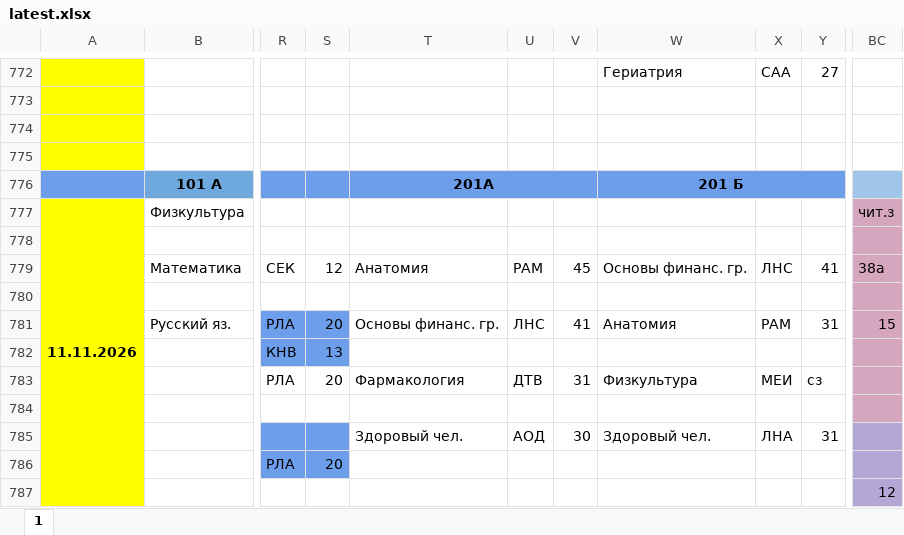
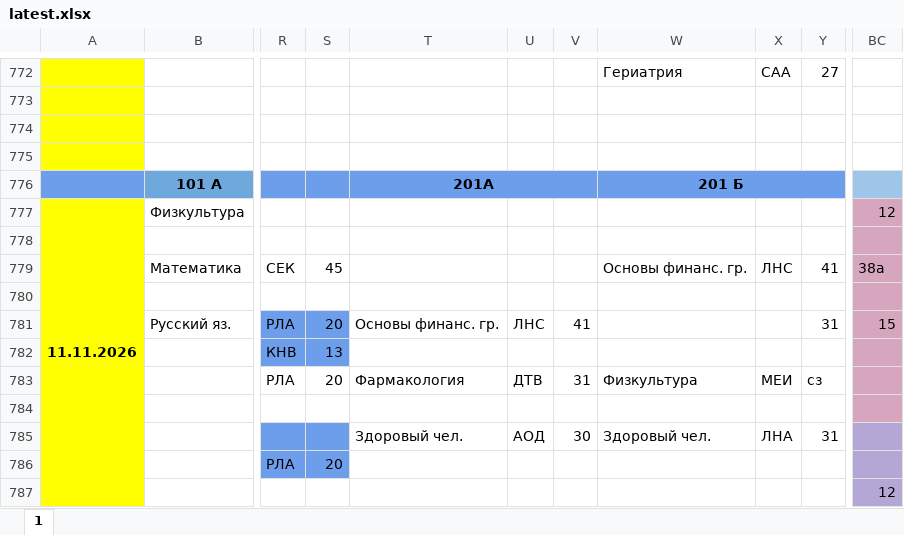
Before and after one commit to koovarem-byte/puls, an Excel workbook: cache/latest.xlsx, sheet 1, drawn as a sheet; only a part is shown, gaps mark what is left out; values as stored, in another font and other column widths than the file's, no borders; charts and pictures not drawn; the diff names each change by its address in the sheet, - before the commit and + after, or states it on an @@ line.

```diff
--- a/cache/latest.xlsx (sheet 1)
+++ b/cache/latest.xlsx (sheet 1)
-BC777: чит.з
+BC777: 12
-S779: 12
+S779: 45
-T779: Анатомия
+T779: (empty)
-U779: РАМ
+U779: (empty)
-V779: 45
+V779: (empty)
-W781: Анатомия
+W781: (empty)
-X781: РАМ
+X781: (empty)
```
Also changed, not shown: 2 other files.
